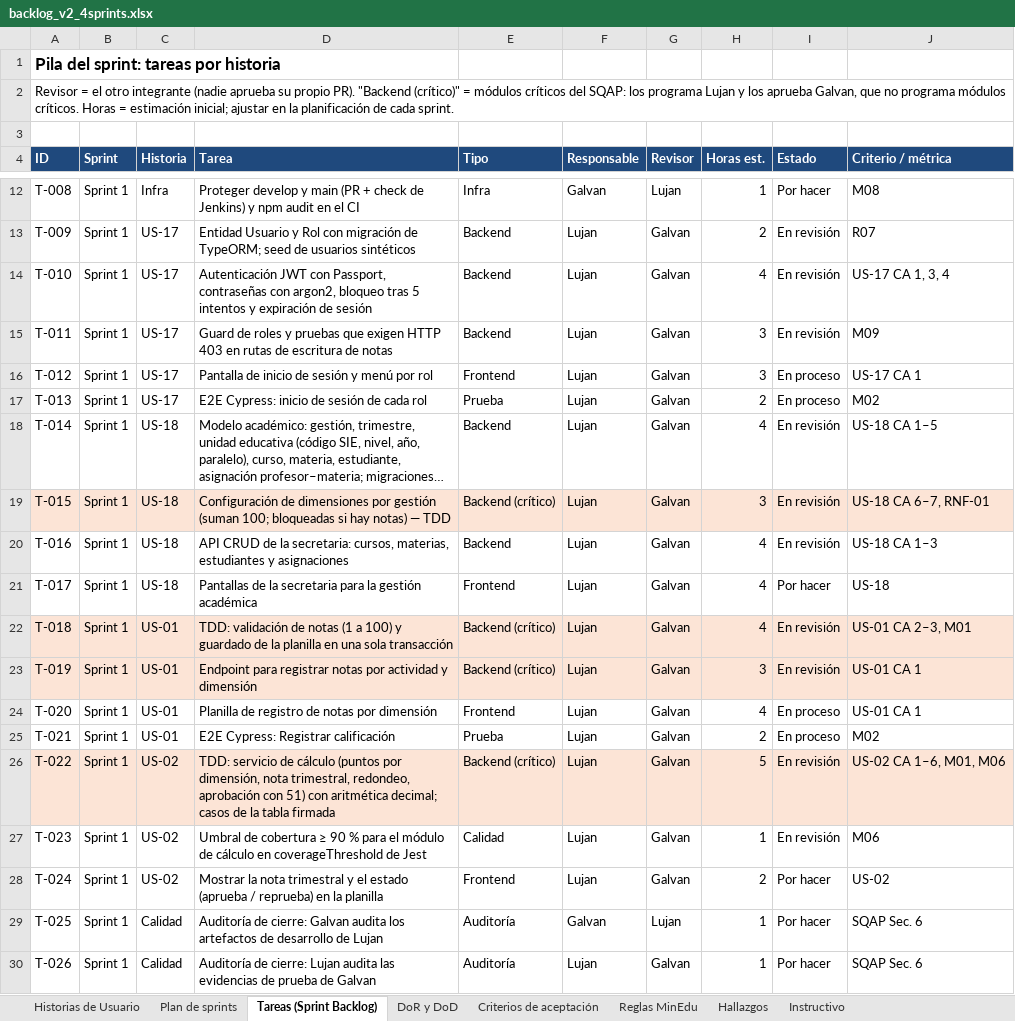
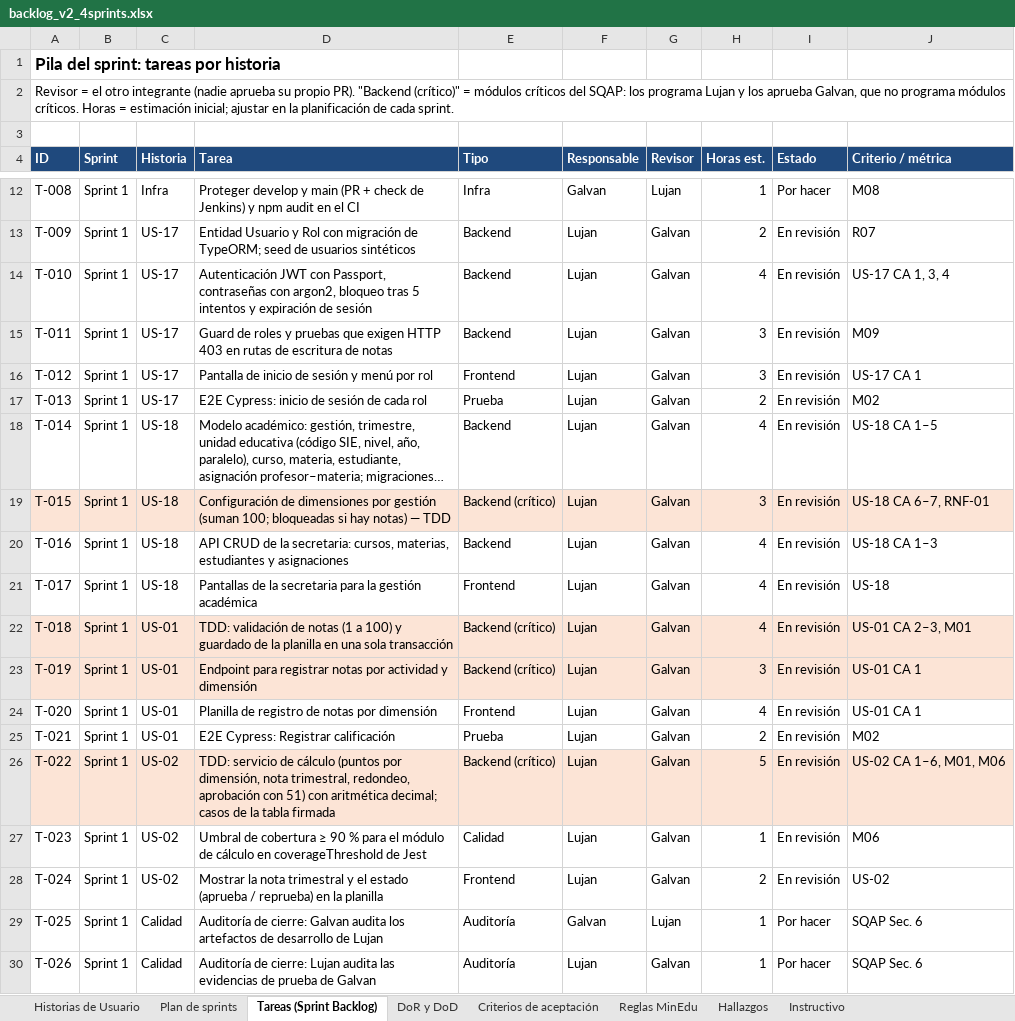
Before and after one commit to lujan-99/calisfacu, an Excel workbook: docs/backlog/backlog_v2_4sprints.xlsx, sheet Tareas (Sprint Backlog), drawn as a sheet; only a part is shown, gaps mark what is left out; long unchanged cells end in …; values as stored, in another font and other column widths than the file's, no borders; charts and pictures not drawn; the diff names each change by its address in the sheet, - before the commit and + after, or states it on an @@ line.

Commit message:
docs(docs): SAD con la estructura de la web y tareas de frontend en revisión
SAD 1.2 (Markdown, Word y PDF): web/src por rol, componentes, sesión,
institución y tema. Backlog: T-012, T-013, T-017, T-020, T-021 y T-024
pasan a "En revisión" (las revisa Galvan).

Refs: T-012, T-013, T-017, T-020, T-021, T-024

```diff
--- a/docs/backlog/backlog_v2_4sprints.xlsx (sheet Tareas (Sprint Backlog))
+++ b/docs/backlog/backlog_v2_4sprints.xlsx (sheet Tareas (Sprint Backlog))
-I16:I17 (Estado): En proceso
+I16:I17 (Estado): En revisión
-I21 (Estado): Por hacer
+I21 (Estado): En revisión
-I24:I25 (Estado): En proceso
+I24:I25 (Estado): En revisión
-I28 (Estado): Por hacer
+I28 (Estado): En revisión
```
Also changed, not shown: 3 other files.
